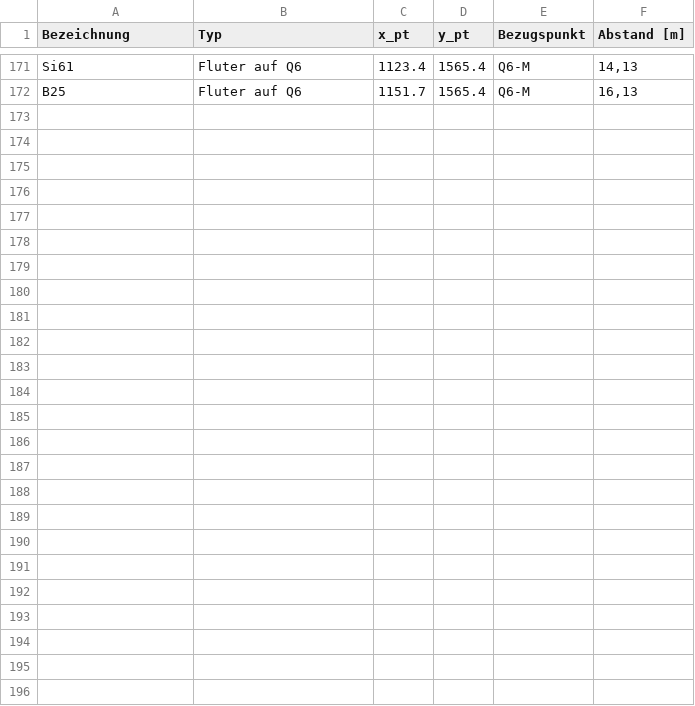
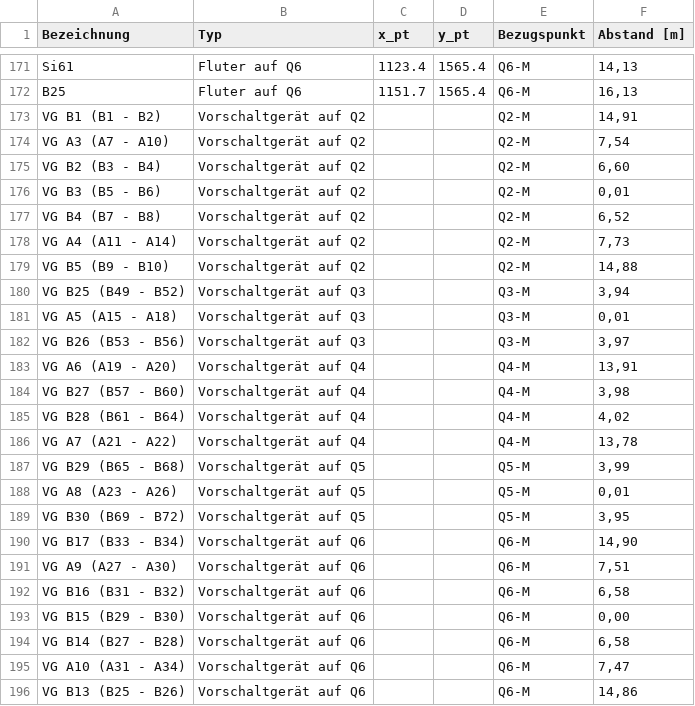
Before and after one commit to wielandroedel-cmyk/blender, a CSV file: Radsportzentrum_Koeln_Traeger_Punktliste.csv, drawn as a sheet; only a part is shown, gaps mark what is left out.

```diff
--- a/Radsportzentrum_Koeln_Traeger_Punktliste.csv
+++ b/Radsportzentrum_Koeln_Traeger_Punktliste.csv
@@ -172 +172,25 @@ Si61;Fluter auf Q6;1123.4;1565.4;Q6-M;14,13
 B25;Fluter auf Q6;1151.7;1565.4;Q6-M;16,13
+VG B1 (B1 - B2);Vorschaltgerät auf Q2;;;Q2-M;14,91
+VG A3 (A7 - A10);Vorschaltgerät auf Q2;;;Q2-M;7,54
+VG B2 (B3 - B4);Vorschaltgerät auf Q2;;;Q2-M;6,60
+VG B3 (B5 - B6);Vorschaltgerät auf Q2;;;Q2-M;0,01
+VG B4 (B7 - B8);Vorschaltgerät auf Q2;;;Q2-M;6,52
+VG A4 (A11 - A14);Vorschaltgerät auf Q2;;;Q2-M;7,73
+VG B5 (B9 - B10);Vorschaltgerät auf Q2;;;Q2-M;14,88
+VG B25 (B49 - B52);Vorschaltgerät auf Q3;;;Q3-M;3,94
+VG A5 (A15 - A18);Vorschaltgerät auf Q3;;;Q3-M;0,01
+VG B26 (B53 - B56);Vorschaltgerät auf Q3;;;Q3-M;3,97
+VG A6 (A19 - A20);Vorschaltgerät auf Q4;;;Q4-M;13,91
+VG B27 (B57 - B60);Vorschaltgerät auf Q4;;;Q4-M;3,98
+VG B28 (B61 - B64);Vorschaltgerät auf Q4;;;Q4-M;4,02
+VG A7 (A21 - A22);Vorschaltgerät auf Q4;;;Q4-M;13,78
+VG B29 (B65 - B68);Vorschaltgerät auf Q5;;;Q5-M;3,99
+VG A8 (A23 - A26);Vorschaltgerät auf Q5;;;Q5-M;0,01
+VG B30 (B69 - B72);Vorschaltgerät auf Q5;;;Q5-M;3,95
+VG B17 (B33 - B34);Vorschaltgerät auf Q6;;;Q6-M;14,90
+VG A9 (A27 - A30);Vorschaltgerät auf Q6;;;Q6-M;7,51
+VG B16 (B31 - B32);Vorschaltgerät auf Q6;;;Q6-M;6,58
+VG B15 (B29 - B30);Vorschaltgerät auf Q6;;;Q6-M;0,00
+VG B14 (B27 - B28);Vorschaltgerät auf Q6;;;Q6-M;6,58
+VG A10 (A31 - A34);Vorschaltgerät auf Q6;;;Q6-M;7,47
+VG B13 (B25 - B26);Vorschaltgerät auf Q6;;;Q6-M;14,86
```
Also changed, not shown: 3 other files.
